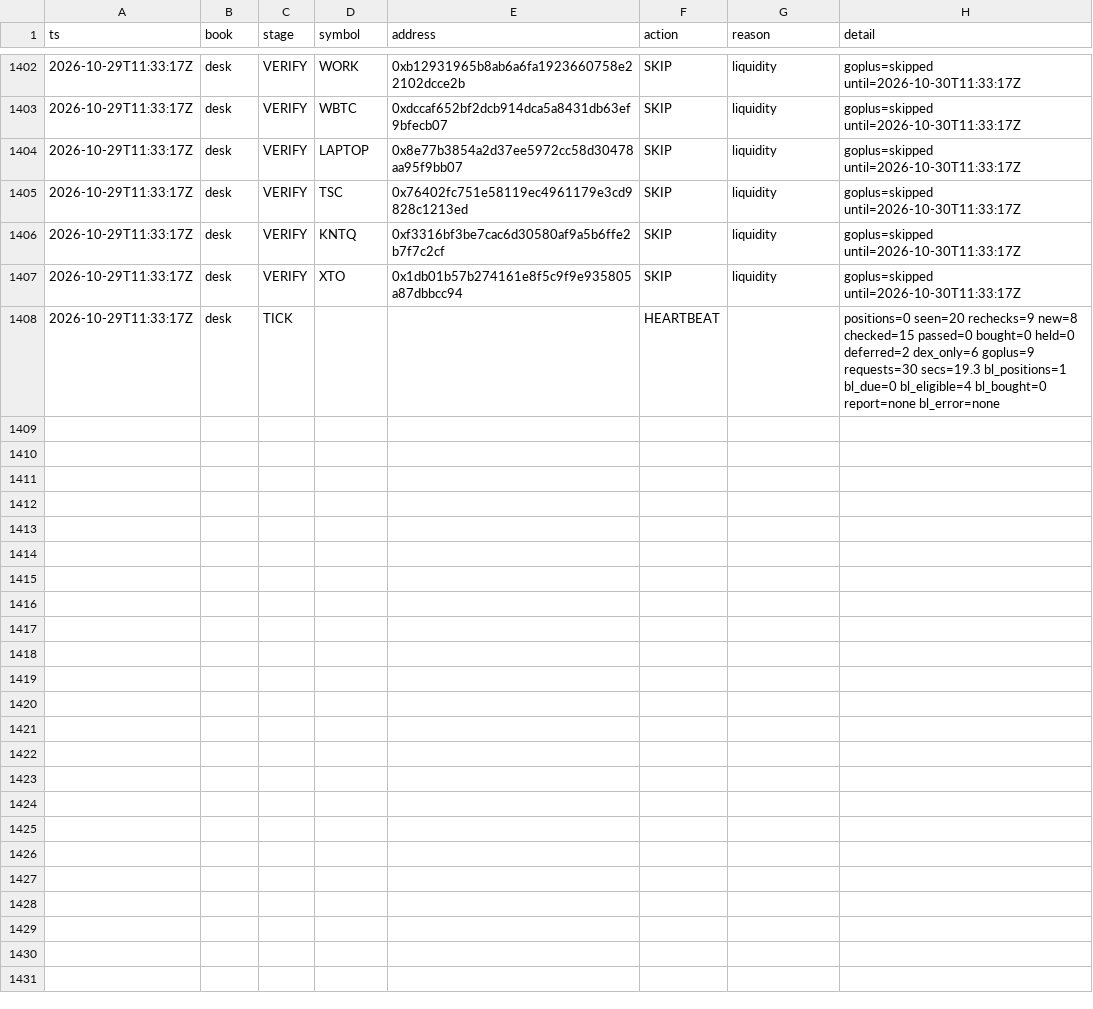
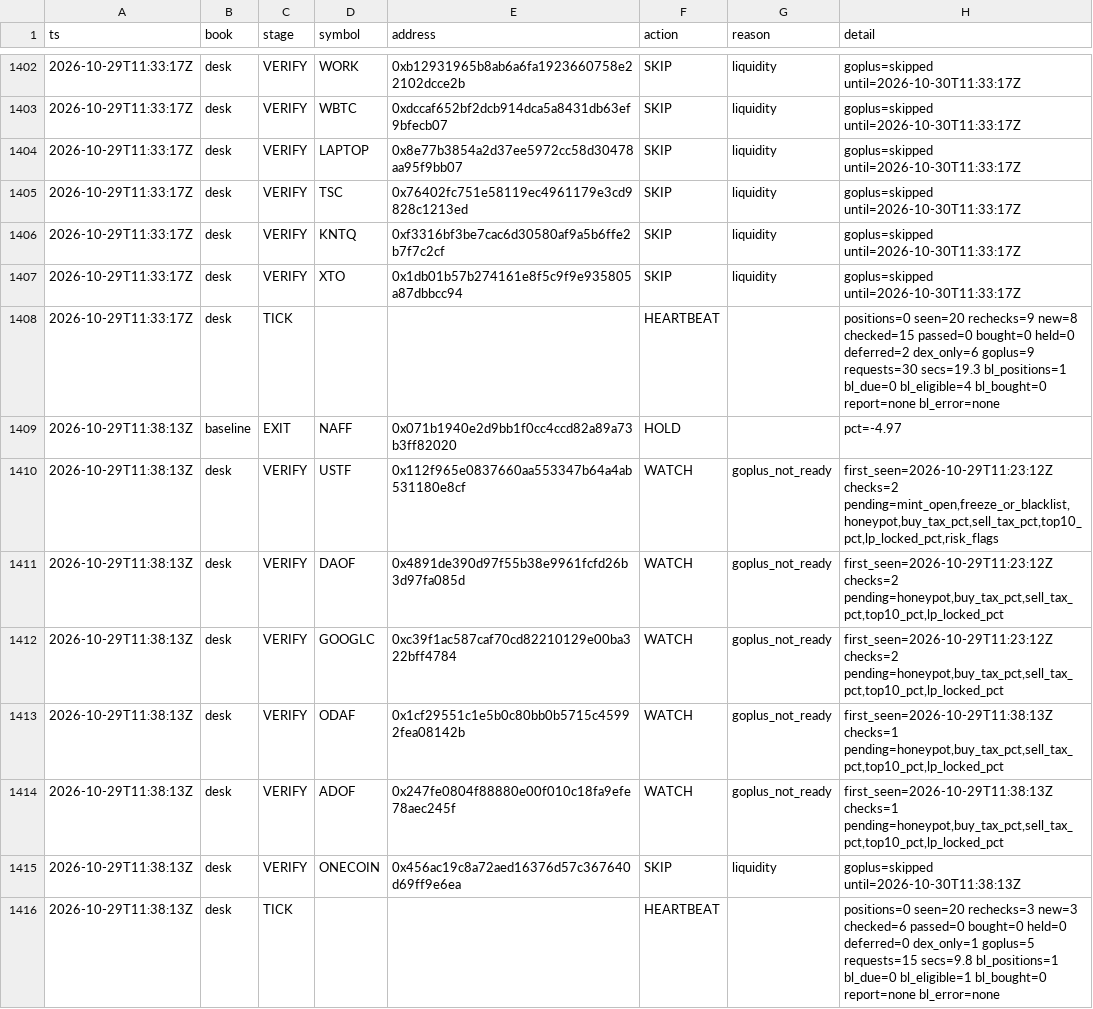
Before and after one commit to Zirqo-Dev/baseline-desk, a CSV file: data/daily/2026-10-29/tasks.csv, drawn as a sheet; only a part is shown, gaps mark what is left out.

```diff
--- a/data/daily/2026-10-29/tasks.csv
+++ b/data/daily/2026-10-29/tasks.csv
@@ -1408 +1408,9 @@ ts,book,stage,symbol,address,action,reason,detail
 2026-10-29T11:33:17Z,desk,TICK,,,HEARTBEAT,,positions=0 seen=20 rechecks=9 new=8 checked=15 passed=0 bought=0 held=0 deferred=2 dex_only=6 goplus=9 requests=30 secs=19.3 bl_positions=1 bl_due=0 bl_eligible=4 bl_bought=0 report=none bl_error=none
+2026-10-29T11:38:13Z,baseline,EXIT,NAFF,0x071b1940e2d9bb1f0cc4ccd82a89a73b3ff82020,HOLD,,pct=-4.97
+2026-10-29T11:38:13Z,desk,VERIFY,USTF,0x112f965e0837660aa553347b64a4ab531180e8cf,WATCH,goplus_not_ready,"first_seen=2026-10-29T11:23:12Z checks=2 pending=mint_open,freeze_or_blacklist,honeypot,buy_tax_pct,sell_tax_pct,top10_pct,lp_locked_pct,risk_flags"
+2026-10-29T11:38:13Z,desk,VERIFY,DAOF,0x4891de390d97f55b38e9961fcfd26b3d97fa085d,WATCH,goplus_not_ready,"first_seen=2026-10-29T11:23:12Z checks=2 pending=honeypot,buy_tax_pct,sell_tax_pct,top10_pct,lp_locked_pct"
+2026-10-29T11:38:13Z,desk,VERIFY,GOOGLC,0xc39f1ac587caf70cd82210129e00ba322bff4784,WATCH,goplus_not_ready,"first_seen=2026-10-29T11:23:12Z checks=2 pending=honeypot,buy_tax_pct,sell_tax_pct,top10_pct,lp_locked_pct"
+2026-10-29T11:38:13Z,desk,VERIFY,ODAF,0x1cf29551c1e5b0c80bb0b5715c45992fea08142b,WATCH,goplus_not_ready,"first_seen=2026-10-29T11:38:13Z checks=1 pending=honeypot,buy_tax_pct,sell_tax_pct,top10_pct,lp_locked_pct"
+2026-10-29T11:38:13Z,desk,VERIFY,ADOF,0x247fe0804f88880e00f010c18fa9efe78aec245f,WATCH,goplus_not_ready,"first_seen=2026-10-29T11:38:13Z checks=1 pending=honeypot,buy_tax_pct,sell_tax_pct,top10_pct,lp_locked_pct"
+2026-10-29T11:38:13Z,desk,VERIFY,ONECOIN,0x456ac19c8a72aed16376d57c367640d69ff9e6ea,SKIP,liquidity,goplus=skipped until=2026-10-30T11:38:13Z
+2026-10-29T11:38:13Z,desk,TICK,,,HEARTBEAT,,positions=0 seen=20 rechecks=3 new=3 checked=6 passed=0 bought=0 held=0 deferred=0 dex_only=1 goplus=5 requests=15 secs=9.8 bl_positions=1 bl_due=0 bl_eligible=1 bl_bought=0 report=none bl_error=none
```
Also changed, not shown: 1 other file.
